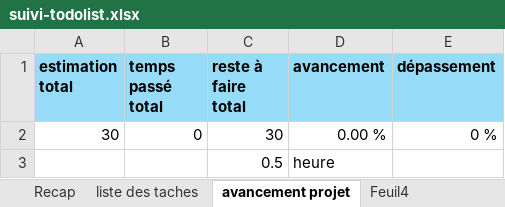
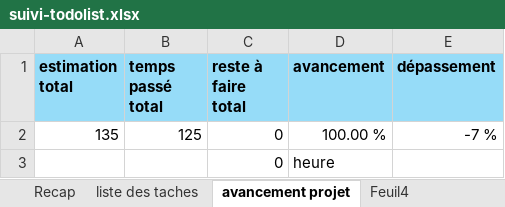
Before and after one commit to bryanRasamy/exam-final-S3-fev-26, an Excel workbook: suivi-todolist.xlsx, sheet avancement projet, drawn as a sheet; values as stored, in another font and other column widths than the file's, no borders; removed rows and columns are numbered as before the commit, all else as after; the diff names each change by its address in the sheet, - before the commit and + after, or states it on an @@ line.

```diff
--- a/suivi-todolist.xlsx (sheet avancement projet)
+++ b/suivi-todolist.xlsx (sheet avancement projet)
-row 2: 30 | 0 | 30 | 0.00 % | 0 %
-row 3:  |  | 0.5 | heure
+row 2: 135 | 125 | 0 | 100.00 % | -7 %
+row 3:  |  | 0 | heure
```
Also changed, not shown: sheet liste des taches, sheet Recap, 6 other files.
